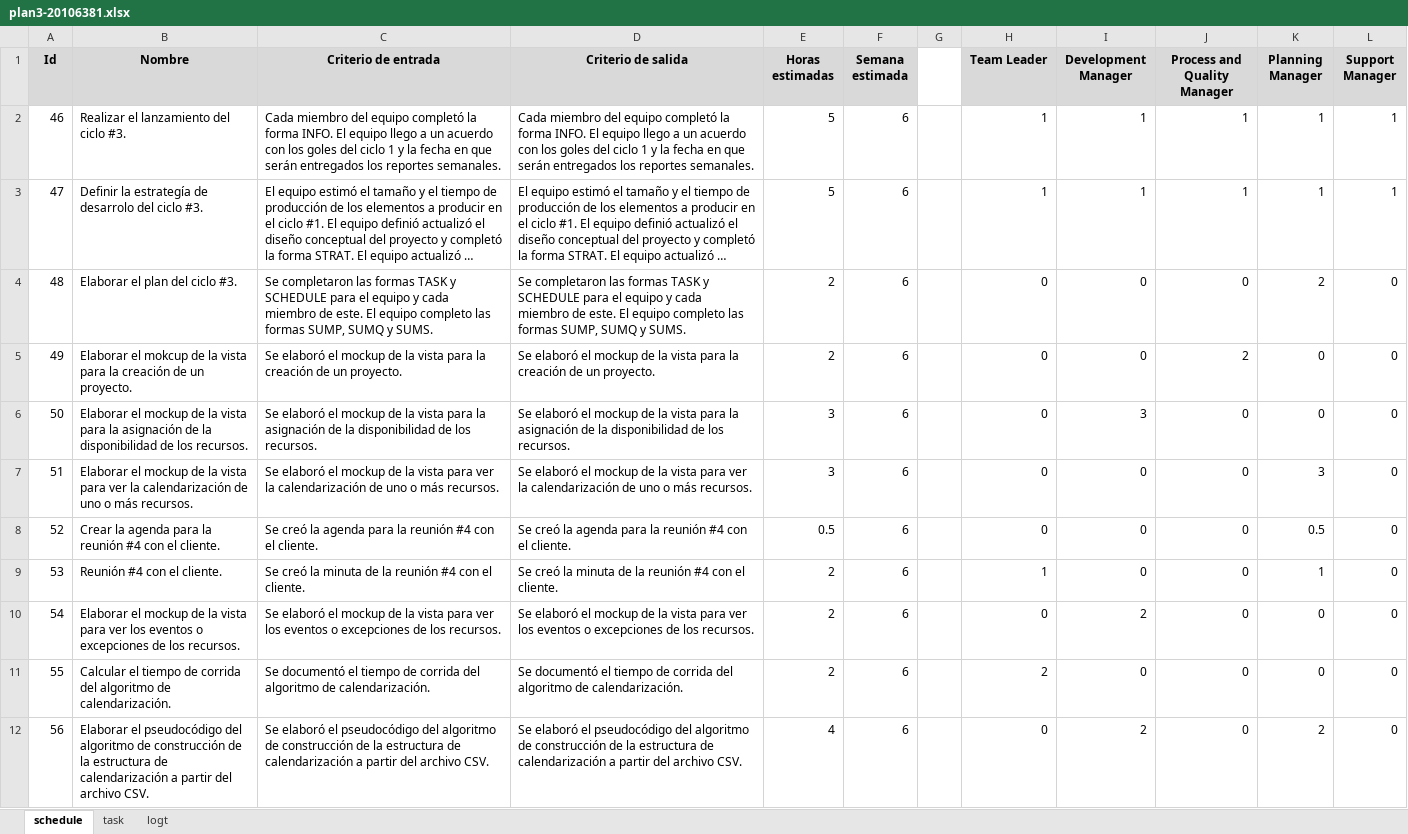
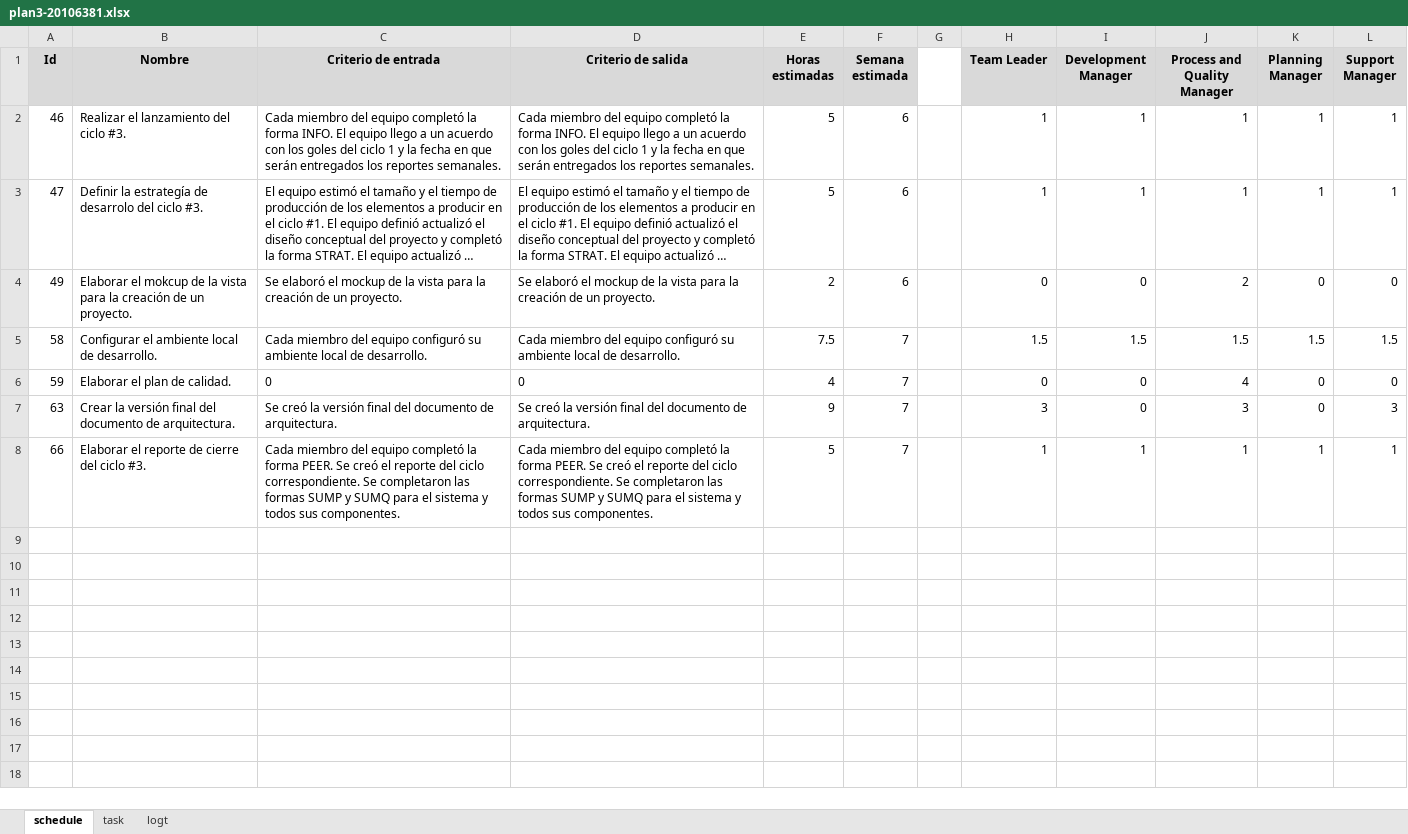
Before and after one commit to jw92/PPR, an Excel workbook: tspi/ciclo-3/plan3-20106381.xlsx, sheet schedule, drawn as a sheet; only a part is shown; the shorter side is filled out with more unchanged rows; long unchanged cells end in …; values as stored, in another font and other column widths than the file's, no borders; the diff covers the shown part only; the diff names each change by its address in the sheet, - before the commit and + after, or states it on an @@ line.

Commit message:
Actualizaciones a los schedule de los miembros

```diff
--- a/tspi/ciclo-3/plan3-20106381.xlsx (sheet schedule)
+++ b/tspi/ciclo-3/plan3-20106381.xlsx (sheet schedule)
-row 4: 48 | Elaborar el plan del ciclo #3. | Se completaron las formas TASK y SCHEDULE para el equipo y cada miembro de este. El equipo completo las formas SUMP, SUMQ y SUMS. | Se completaron las formas TASK y SCHEDULE para el equipo y cada miembro de este. El equipo completo las formas SUMP, SUMQ y SUMS. | 2 | 6 |  | 0 | 0 | 0 | 2 | 0
-row 6: 50 | Elaborar el mockup de la vista para la asignación de la disponibilidad de los recursos. | Se elaboró el mockup de la vista para la asignación de la disponibilidad de los recursos. | Se elaboró el mockup de la vista para la asignación de la disponibilidad de los recursos. | 3 | 6 |  | 0 | 3 | 0 | 0 | 0
-row 7: 51 | Elaborar el mockup de la vista para ver la calendarización de uno o más recursos. | Se elaboró el mockup de la vista para ver la calendarización de uno o más recursos. | Se elaboró el mockup de la vista para ver la calendarización de uno o más recursos. | 3 | 6 |  | 0 | 0 | 0 | 3 | 0
-row 8: 52 | Crear la agenda para la reunión #4 con el cliente. | Se creó la agenda para la reunión #4 con el cliente. | Se creó la agenda para la reunión #4 con el cliente. | 0.5 | 6 |  | 0 | 0 | 0 | 0.5 | 0
-row 9: 53 | Reunión #4 con el cliente. | Se creó la minuta de la reunión #4 con el cliente. | Se creó la minuta de la reunión #4 con el cliente. | 2 | 6 |  | 1 | 0 | 0 | 1 | 0
-row 10: 54 | Elaborar el mockup de la vista para ver los eventos o excepciones de los recursos. | Se elaboró el mockup de la vista para ver los eventos o excepciones de los recursos. | Se elaboró el mockup de la vista para ver los eventos o excepciones de los recursos. | 2 | 6 |  | 0 | 2 | 0 | 0 | 0
-row 11: 55 | Calcular el tiempo de corrida del algoritmo de calendarización. | Se documentó el tiempo de corrida del algoritmo de calendarización. | Se documentó el tiempo de corrida del algoritmo de calendarización. | 2 | 6 |  | 2 | 0 | 0 | 0 | 0
-row 12: 56 | Elaborar el pseudocódigo del algoritmo de construcción de la estructura de calendarización a partir del archivo CSV. | Se elaboró el pseudocódigo del algoritmo de construcción de la estructura de calendarización a partir del archivo CSV. | Se elaboró el pseudocódigo del algoritmo de construcción de la estructura de calendarización a partir del archivo CSV. | 4 | 6 |  | 0 | 2 | 0 | 2 | 0
```
Also changed, not shown: 6 removed rows elsewhere in this sheet, tspi/ciclo-3/plan3-20095495.xlsx, tspi/ciclo-3/plan3-20105627.xlsx, 2 other files.
